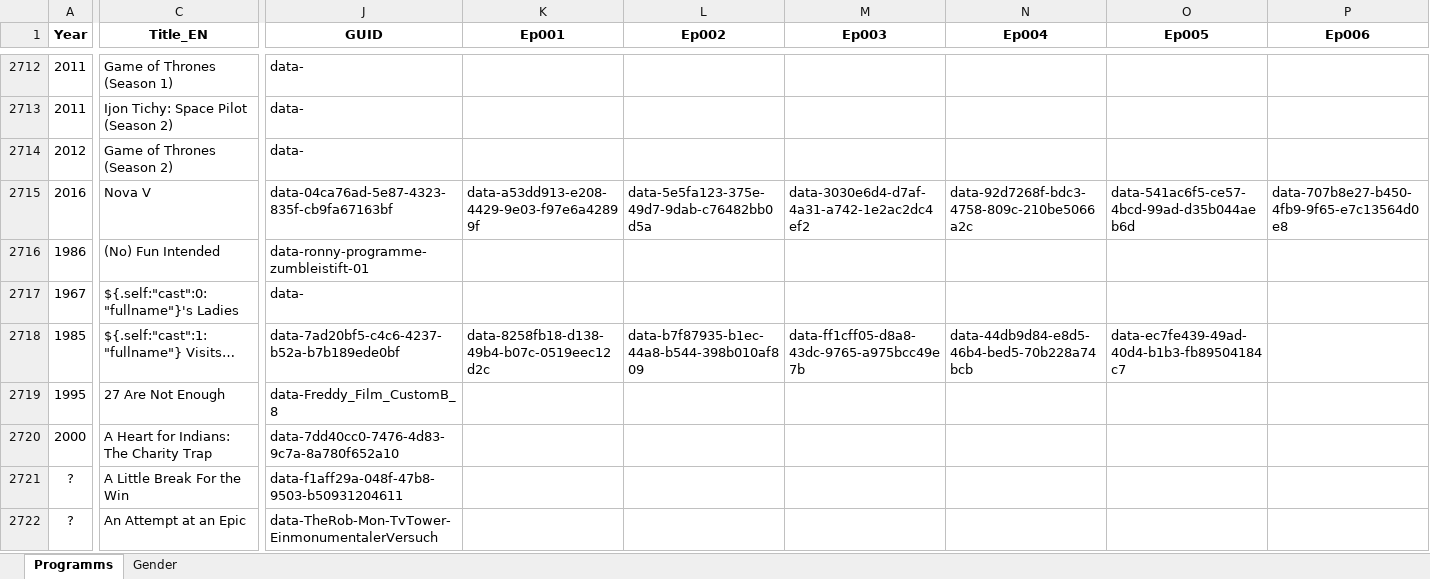
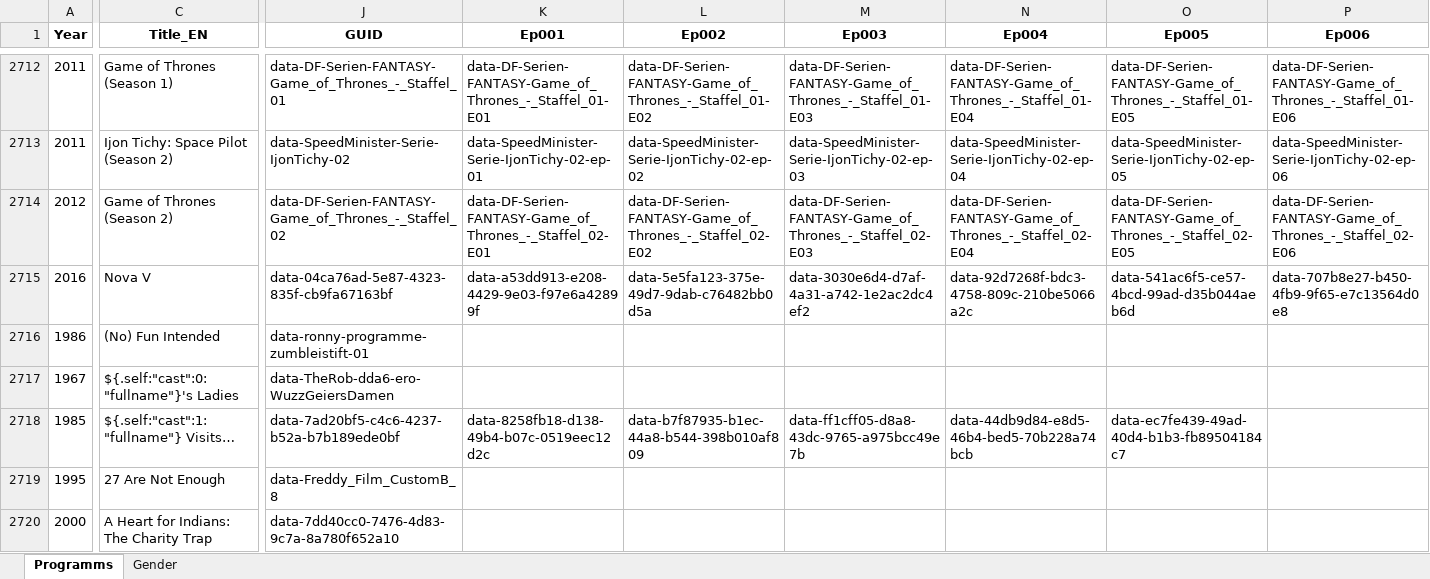
Before and after one commit to pauldim/MADTV, an Excel workbook: IMG programmes.xlsx, sheet Programms, drawn as a sheet; only a part is shown, gaps mark what is left out; the shorter side is filled out with more unchanged rows; values as stored, in another font and other column widths than the file's, no borders; the diff covers the shown part only; the diff names each change by its address in the sheet, - before the commit and + after, or states it on an @@ line.

Commit message:
Update IMG programmes.xlsx

```diff
--- a/IMG programmes.xlsx (sheet Programms)
+++ b/IMG programmes.xlsx (sheet Programms)
-J2712 (GUID): data-
+J2712 (GUID): data-DF-Serien-FANTASY-Game_of_Thrones_-_Staffel_01
-K2712 (Ep001): (empty)
+K2712 (Ep001): data-DF-Serien-FANTASY-Game_of_Thrones_-_Staffel_01-E01
-L2712 (Ep002): (empty)
+L2712 (Ep002): data-DF-Serien-FANTASY-Game_of_Thrones_-_Staffel_01-E02
-M2712 (Ep003): (empty)
+M2712 (Ep003): data-DF-Serien-FANTASY-Game_of_Thrones_-_Staffel_01-E03
-N2712 (Ep004): (empty)
+N2712 (Ep004): data-DF-Serien-FANTASY-Game_of_Thrones_-_Staffel_01-E04
-O2712 (Ep005): (empty)
+O2712 (Ep005): data-DF-Serien-FANTASY-Game_of_Thrones_-_Staffel_01-E05
-P2712 (Ep006): (empty)
+P2712 (Ep006): data-DF-Serien-FANTASY-Game_of_Thrones_-_Staffel_01-E06
-J2713 (GUID): data-
+J2713 (GUID): data-SpeedMinister-Serie-IjonTichy-02
-K2713 (Ep001): (empty)
+K2713 (Ep001): data-SpeedMinister-Serie-IjonTichy-02-ep-01
-L2713 (Ep002): (empty)
+L2713 (Ep002): data-SpeedMinister-Serie-IjonTichy-02-ep-02
-M2713 (Ep003): (empty)
+M2713 (Ep003): data-SpeedMinister-Serie-IjonTichy-02-ep-03
-N2713 (Ep004): (empty)
+N2713 (Ep004): data-SpeedMinister-Serie-IjonTichy-02-ep-04
-O2713 (Ep005): (empty)
+O2713 (Ep005): data-SpeedMinister-Serie-IjonTichy-02-ep-05
-P2713 (Ep006): (empty)
+P2713 (Ep006): data-SpeedMinister-Serie-IjonTichy-02-ep-06
-J2714 (GUID): data-
+J2714 (GUID): data-DF-Serien-FANTASY-Game_of_Thrones_-_Staffel_02
-K2714 (Ep001): (empty)
+K2714 (Ep001): data-DF-Serien-FANTASY-Game_of_Thrones_-_Staffel_02-E01
-L2714 (Ep002): (empty)
+L2714 (Ep002): data-DF-Serien-FANTASY-Game_of_Thrones_-_Staffel_02-E02
-M2714 (Ep003): (empty)
+M2714 (Ep003): data-DF-Serien-FANTASY-Game_of_Thrones_-_Staffel_02-E03
-N2714 (Ep004): (empty)
+N2714 (Ep004): data-DF-Serien-FANTASY-Game_of_Thrones_-_Staffel_02-E04
-O2714 (Ep005): (empty)
+O2714 (Ep005): data-DF-Serien-FANTASY-Game_of_Thrones_-_Staffel_02-E05
-P2714 (Ep006): (empty)
+P2714 (Ep006): data-DF-Serien-FANTASY-Game_of_Thrones_-_Staffel_02-E06
-J2717 (GUID): data-
+J2717 (GUID): data-TheRob-dda6-ero-WuzzGeiersDamen
```
Also changed, not shown: 86 edited cells elsewhere in this sheet.
